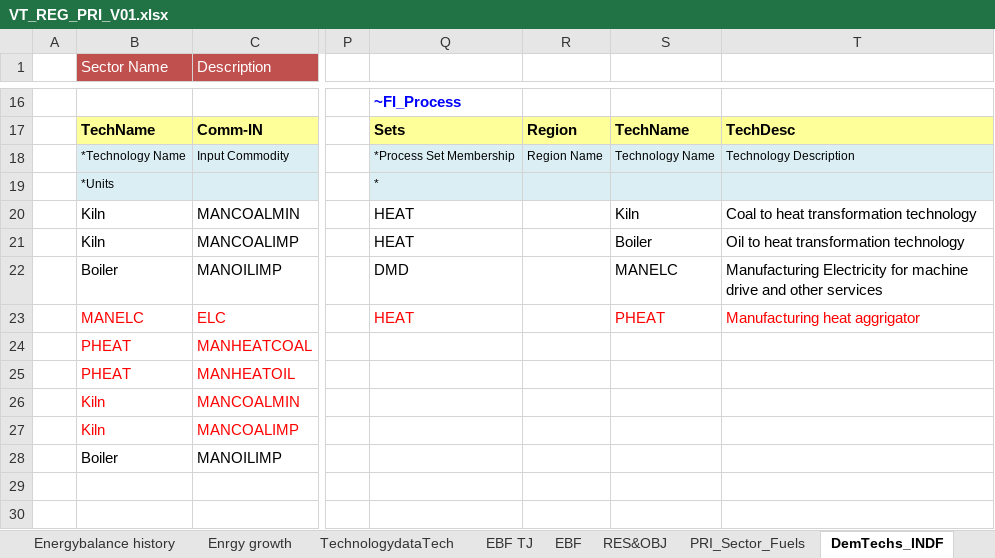
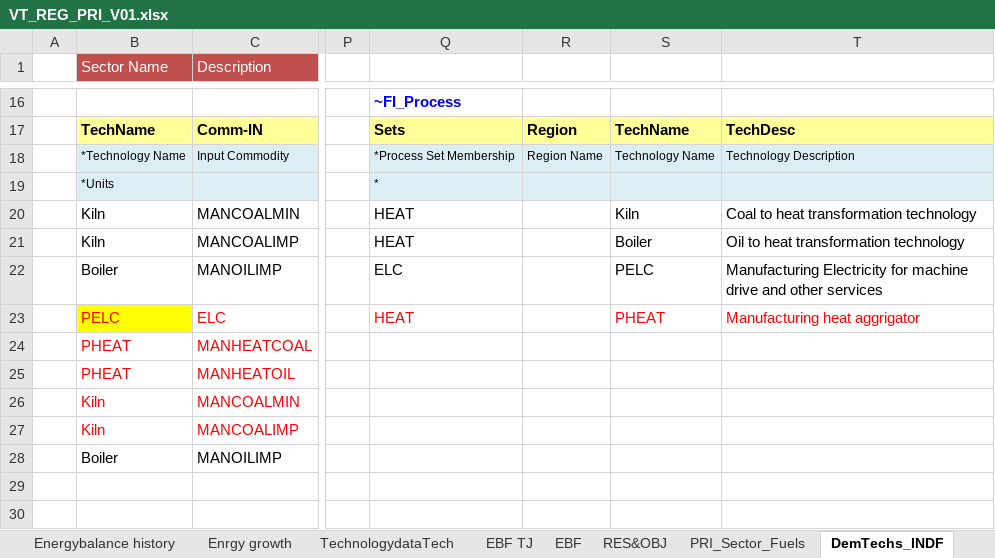
Before and after one commit to Tamenew/INDIND, an Excel workbook: VT_REG_PRI_V01.xlsx, sheet DemTechs_INDF, drawn as a sheet; only a part is shown, gaps mark what is left out; values as stored, in another font and other column widths than the file's, no borders; charts and pictures not drawn; the diff names each change by its address in the sheet, - before the commit and + after, or states it on an @@ line.

Commit message:
Update VT_REG_PRI_V01.xlsx

```diff
--- a/VT_REG_PRI_V01.xlsx (sheet DemTechs_INDF)
+++ b/VT_REG_PRI_V01.xlsx (sheet DemTechs_INDF)
-Q22: DMD
+Q22: ELC
-S22: MANELC
+S22: PELC
-B23 (Sector Name): MANELC
+B23 (Sector Name): PELC
-B23 fill: none
+B23 fill: #FFFF00
```
